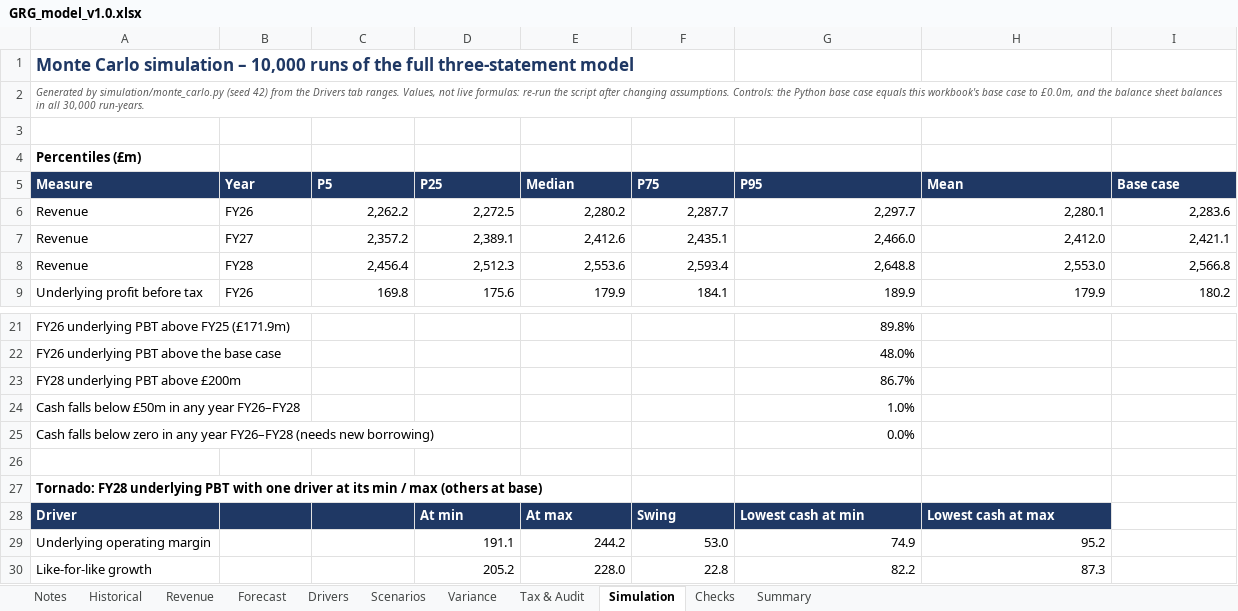
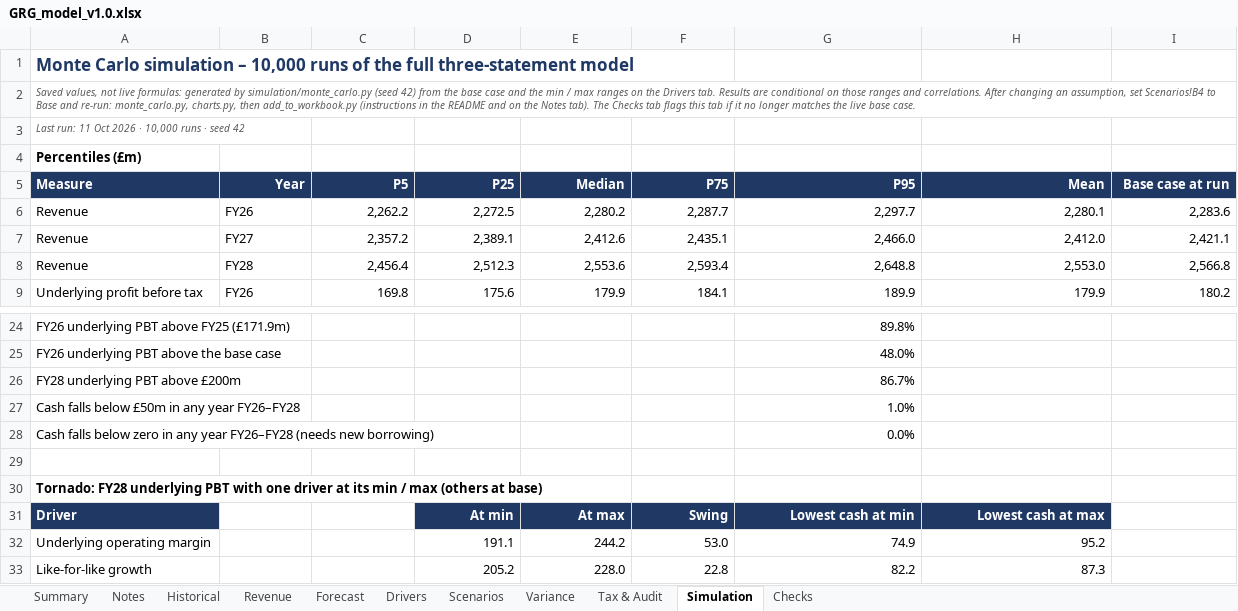
Before and after one commit to SiddharthAttuluri/greggs-forecast-model, an Excel workbook: model/GRG_model_v1.0.xlsx, sheet Simulation, drawn as a sheet; only a part is shown, gaps mark what is left out; values as stored, in another font and other column widths than the file's, no borders; charts and pictures not drawn; addresses are those after the commit; the diff covers the shown part only; the diff names each change by its address in the sheet, - before the commit and + after, or states it on an @@ line.

```diff
--- a/model/GRG_model_v1.0.xlsx (sheet Simulation)
+++ b/model/GRG_model_v1.0.xlsx (sheet Simulation)
@@ sheet tab order changed: Summary | Notes | Historical | Revenue | Forecast | Drivers | Scenarios | Variance | Tax & Audit | Simulation | Checks @@
-A2 (Measure): Generated by simulation/monte_carlo.py (seed 42) from the Drivers tab ranges. Values, not live formulas: re-run the script after changing assumptions. Controls: the Python base case equals this workbook's base case to £0.0m, and the balance sheet balances in all 30,000 run-years.
+A2 (Measure): Saved values, not live formulas: generated by simulation/monte_carlo.py (seed 42) from the base case and the min / max ranges on the Drivers tab. Results are conditional on those ranges and correlations. After changing an assumption, set Scenarios!B4 to Base and re-run: monte_carlo.py, charts.py, then add_to_workbook.py (instructions in the README and on the Notes tab). The Checks tab flags this tab if it no longer matches the live base case.
-A3 (Measure): (empty)
+A3 (Measure): Last run: 11 Oct 2026 · 10,000 runs · seed 42
-B5:I5 alignment: left
+B5:I5 alignment: right
-I5: Base case
+I5: Base case at run
-B31:C31 fill: #1F3864
+B31:C31 fill: none
-D31:H31 alignment: left
+D31:H31 alignment: right
```
Also changed, not shown: 18 added rows, 5 edited cells and cell formats elsewhere in this sheet, sheet Summary, sheet Notes, sheet Checks, formulas that keep their value, charts or pictures, 8 other files.
